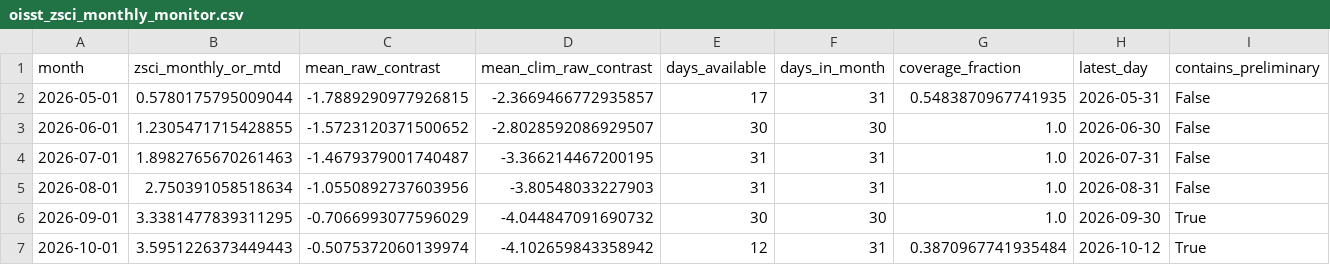
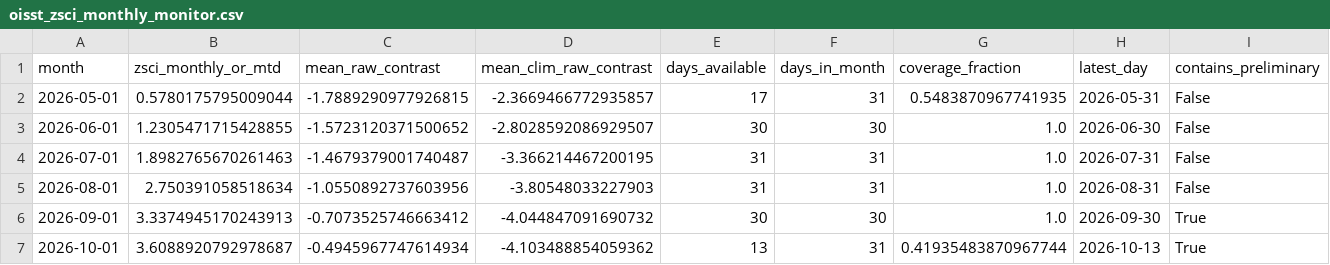
Before and after one commit to wiz-ball-5/zsci-monitoring, a CSV file: data/processed/oisst_zsci_monthly_monitor.csv, drawn as a sheet; only a part is shown; the diff names each change by its address in the sheet, - before the commit and + after, or states it on an @@ line.

```diff
--- a/data/processed/oisst_zsci_monthly_monitor.csv
+++ b/data/processed/oisst_zsci_monthly_monitor.csv
-B6 (zsci_monthly_or_mtd): 3.3381477839311295
+B6 (zsci_monthly_or_mtd): 3.3374945170243913
-C6 (mean_raw_contrast): -0.7066993077596029
+C6 (mean_raw_contrast): -0.7073525746663412
-B7 (zsci_monthly_or_mtd): 3.5951226373449443
+B7 (zsci_monthly_or_mtd): 3.6088920792978687
-C7 (mean_raw_contrast): -0.5075372060139974
+C7 (mean_raw_contrast): -0.4945967747614934
-D7 (mean_clim_raw_contrast): -4.102659843358942
+D7 (mean_clim_raw_contrast): -4.103488854059362
-E7 (days_available): 12
+E7 (days_available): 13
-G7 (coverage_fraction): 0.3870967741935484
+G7 (coverage_fraction): 0.41935483870967744
-H7 (latest_day): 2026-10-12
+H7 (latest_day): 2026-10-13
```
Also changed, not shown: data/processed/oisst_zsci_daily.csv, 1 other file.
